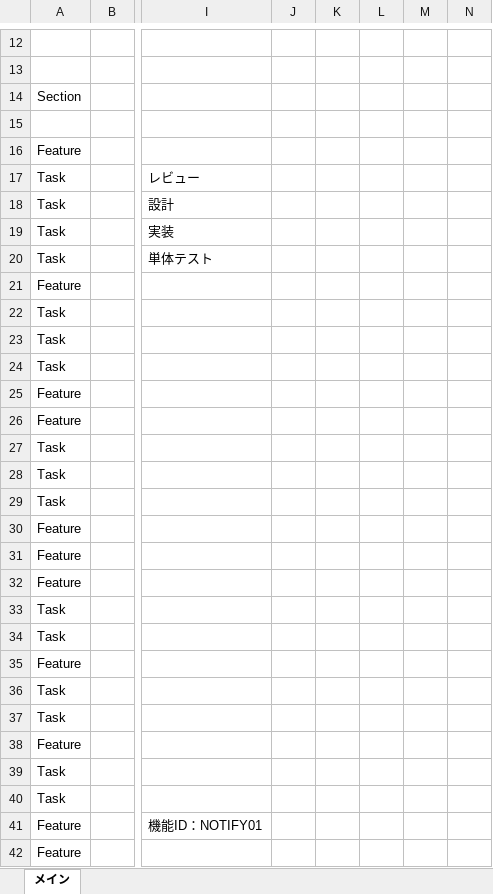
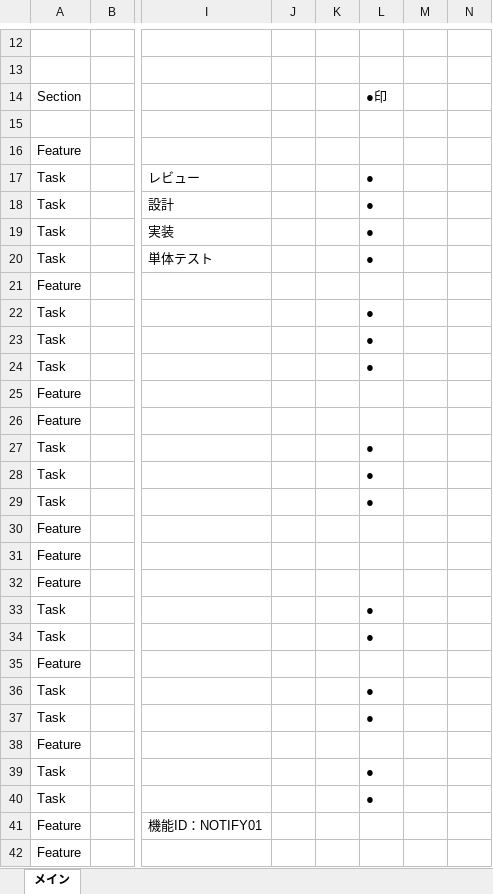
Before and after one commit to Shintaro-run/dashboard4dx, an Excel workbook: sample_data/wbs.xlsm, sheet メイン, drawn as a sheet; only a part is shown, gaps mark what is left out; values as stored, in another font and other column widths than the file's, no borders; the diff covers the shown part only; the diff names each change by its address in the sheet, - before the commit and + after, or states it on an @@ line.

```diff
--- a/sample_data/wbs.xlsm (sheet メイン)
+++ b/sample_data/wbs.xlsm (sheet メイン)
-L14: (empty)
+L14: ●印
-L17:L20: (empty)
+L17:L20: ●
-L22:L24: (empty)
+L22:L24: ●
-L27:L29: (empty)
+L27:L29: ●
-L33:L34: (empty)
+L33:L34: ●
-L36:L37: (empty)
+L36:L37: ●
-L39:L40: (empty)
+L39:L40: ●
```
Also changed, not shown: 4 added rows and 4 edited cells elsewhere in this sheet, 2 other files.
